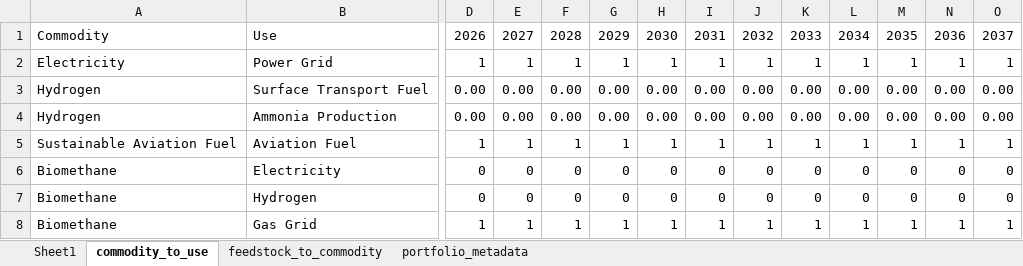
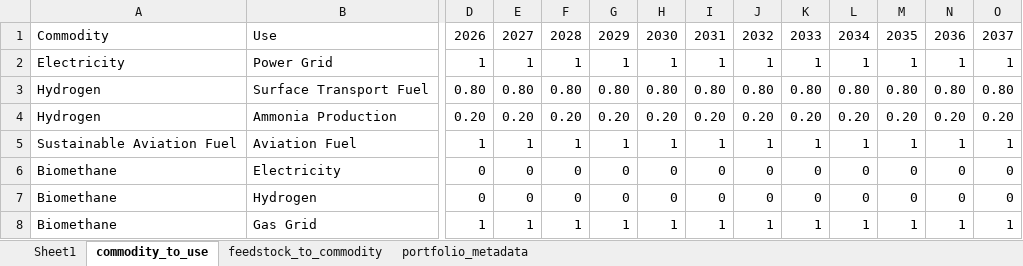
Before and after one commit to jarojasag/SJV, an Excel workbook: data/SJV Portfolio Tool Spreadsheet - EBetancourt-TheExpectedPortfolio EDITED.xlsx, sheet commodity_to_use, drawn as a sheet; only a part is shown, gaps mark what is left out; values as stored, in another font and other column widths than the file's, no borders; the diff covers the shown part only; the diff names each change by its address in the sheet, - before the commit and + after, or states it on an @@ line.

```diff
--- a/data/SJV Portfolio Tool Spreadsheet - EBetancourt-TheExpectedPortfolio EDITED.xlsx (sheet commodity_to_use)
+++ b/data/SJV Portfolio Tool Spreadsheet - EBetancourt-TheExpectedPortfolio EDITED.xlsx (sheet commodity_to_use)
-D3: 0.00
+D3: 0.80
-E3: 0.00
+E3: 0.80
-F3: 0.00
+F3: 0.80
-G3: 0.00
+G3: 0.80
-H3: 0.00
+H3: 0.80
-I3: 0.00
+I3: 0.80
-J3: 0.00
+J3: 0.80
-K3: 0.00
+K3: 0.80
-L3: 0.00
+L3: 0.80
-M3: 0.00
+M3: 0.80
-N3: 0.00
+N3: 0.80
-O3: 0.00
+O3: 0.80
-D4: 0.00
+D4: 0.20
-E4: 0.00
+E4: 0.20
-F4: 0.00
+F4: 0.20
-G4: 0.00
+G4: 0.20
-H4: 0.00
+H4: 0.20
-I4: 0.00
+I4: 0.20
-J4: 0.00
+J4: 0.20
-K4: 0.00
+K4: 0.20
-L4: 0.00
+L4: 0.20
-M4: 0.00
+M4: 0.20
-N4: 0.00
+N4: 0.20
-O4: 0.00
+O4: 0.20
```
Also changed, not shown: 16 edited cells elsewhere in this sheet, Tableau Viz/Full Portfolio Analysis 2024-02-05 1.xlsx, data/SJV Portfolio - Current Projects 1.29.2024.xlsx, 27 other files.
